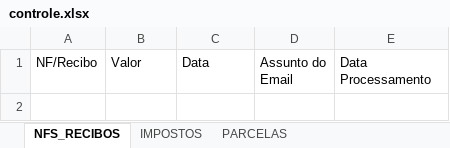
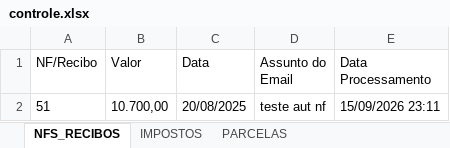
Before and after one commit to marcussant/nf-automation, an Excel workbook: controle.xlsx, sheet NFS_RECIBOS, drawn as a sheet; values as stored, in another font and other column widths than the file's, no borders; the diff names each change by its address in the sheet, - before the commit and + after, or states it on an @@ line.

Commit message:
Atualiza controle.xlsx automatico

```diff
--- a/controle.xlsx (sheet NFS_RECIBOS)
+++ b/controle.xlsx (sheet NFS_RECIBOS)
+row 2: 51 | 10.700,00 | 20/08/2025 | teste aut nf | 15/09/2026 23:11
```
